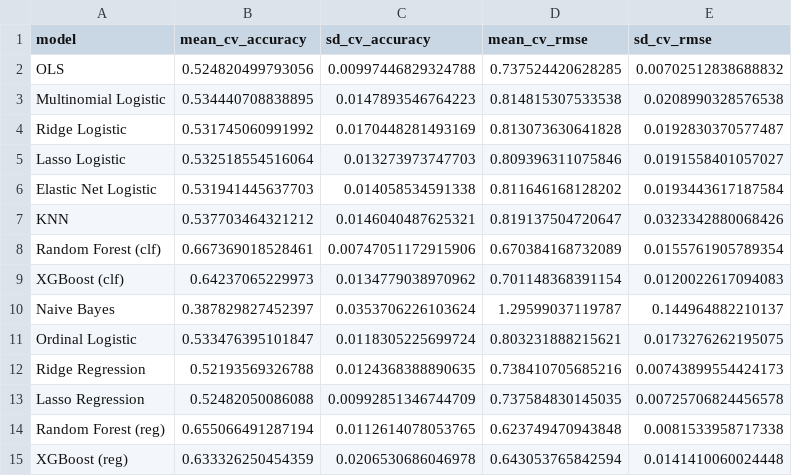
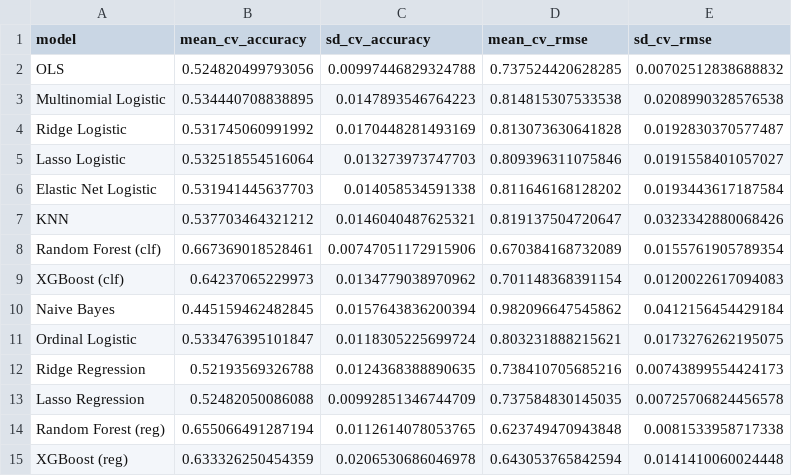
Before and after one commit to yiniuren/wine-quality-prediction, a CSV file: outputs/results/cv_results.csv, drawn as a sheet.

```diff
--- a/outputs/results/cv_results.csv
+++ b/outputs/results/cv_results.csv
@@ -9,3 +9,3 @@
 "XGBoost (clf)",0.64237065229973,0.0134779038970962,0.701148368391154,0.0120022617094083
-"Naive Bayes",0.387829827452397,0.0353706226103624,1.29599037119787,0.144964882210137
+"Naive Bayes",0.445159462482845,0.0157643836200394,0.982096647545862,0.0412156454429184
 "Ordinal Logistic",0.533476395101847,0.0118305225699724,0.803231888215621,0.0173276262195075
```
Also changed, not shown: 1 other file.
